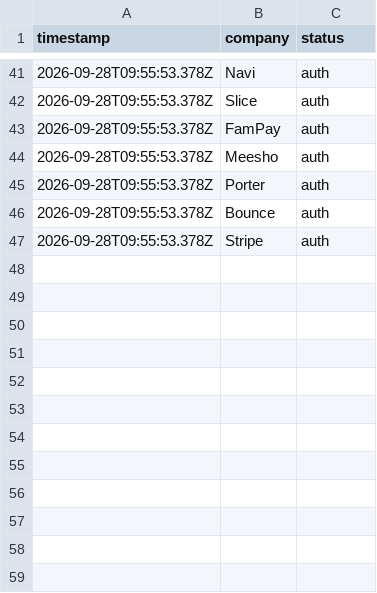
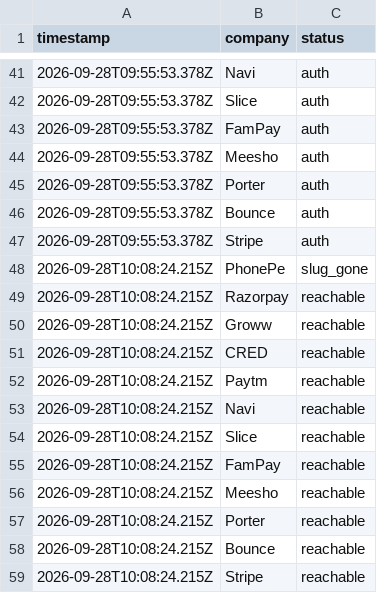
Before and after one commit to chandrudp29/career-ops-anu, a TSV file: data/portal-health.tsv, drawn as a sheet; only a part is shown, gaps mark what is left out; the diff names each change by its address in the sheet, - before the commit and + after, or states it on an @@ line.

```diff
--- a/data/portal-health.tsv
+++ b/data/portal-health.tsv
+row 48: 2026-09-28T10:08:24.215Z | PhonePe | slug_gone
+row 49: 2026-09-28T10:08:24.215Z | Razorpay | reachable
+row 50: 2026-09-28T10:08:24.215Z | Groww | reachable
+row 51: 2026-09-28T10:08:24.215Z | CRED | reachable
+row 52: 2026-09-28T10:08:24.215Z | Paytm | reachable
+row 53: 2026-09-28T10:08:24.215Z | Navi | reachable
+row 54: 2026-09-28T10:08:24.215Z | Slice | reachable
+row 55: 2026-09-28T10:08:24.215Z | FamPay | reachable
+row 56: 2026-09-28T10:08:24.215Z | Meesho | reachable
+row 57: 2026-09-28T10:08:24.215Z | Porter | reachable
+row 58: 2026-09-28T10:08:24.215Z | Bounce | reachable
+row 59: 2026-09-28T10:08:24.215Z | Stripe | reachable
```
Also changed, not shown: data/scan-runs.tsv.
